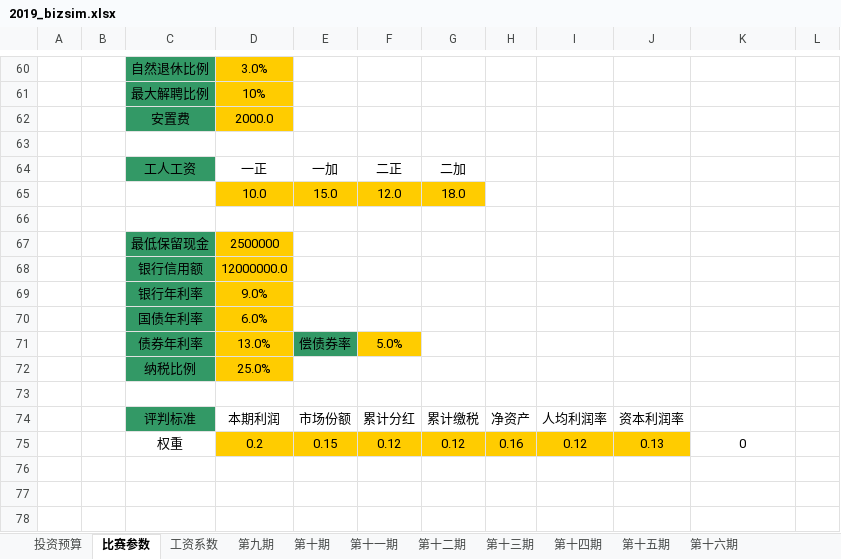
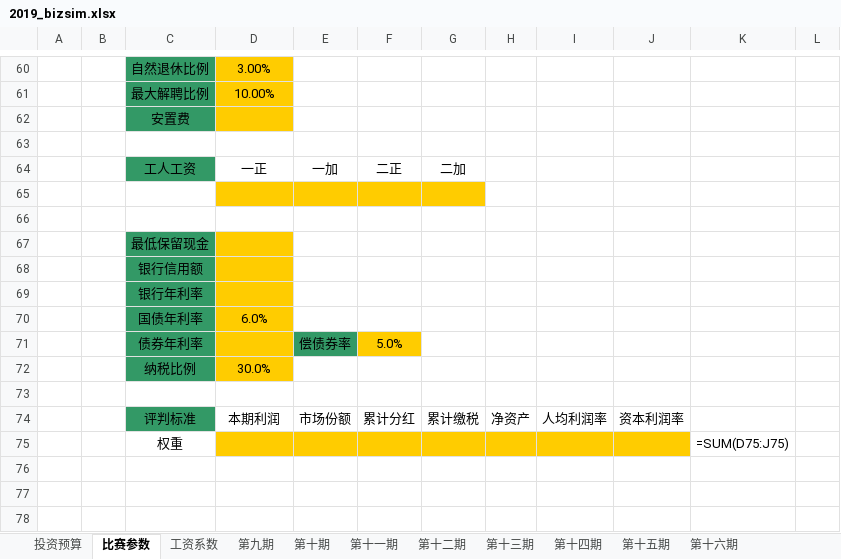
Before and after one commit to Catsofsuffering/iBizSim-prediction-model, an Excel workbook: form/2019_bizsim.xlsx, sheet 比赛参数, drawn as a sheet; only a part is shown, gaps mark what is left out; values as stored, in another font and other column widths than the file's, no borders; formulas without a stored value are shown as written; removed rows and columns are numbered as before the commit, all else as after; the diff covers the shown part only; the diff names each change by its address in the sheet, - before the commit and + after, or states it on an @@ line.

```diff
--- a/form/2019_bizsim.xlsx (sheet 比赛参数)
+++ b/form/2019_bizsim.xlsx (sheet 比赛参数)
-D60: 3.0%
+D60: 3.00%
-D61: 10%
+D61: 10.00%
-D62: 2000.0
+D62: (empty)
-row 65:  |  |  | 10.0 | 15.0 | 12.0 | 18.0
-D65:G65 fill: none
+D65:G65 fill: #FFCC00
-row 66:  |  | 最低保留现金 | 2500000
+row 66: (empty)
-C66 fill: #339966
+C66 fill: none
-D66 fill: #FFCC00
+D66 fill: none
-row 68:  |  | 银行信用额 | 12000000.0
-row 69:  |  | 银行年利率 | 9.0%
+row 67:  |  | 最低保留现金
+row 68:  |  | 银行信用额
+row 69:  |  | 银行年利率
-D71: 13.0%
+D71: (empty)
-D72: 25.0%
+D72: 30.0%
-row 75:  |  | 权重 | 0.2 | 0.15 | 0.12 | 0.12 | 0.16 | 0.12 | 0.13 | 0
+row 75:  |  | 权重 |  |  |  |  |  |  |  | =SUM(D75:J75)
```
Also changed, not shown: 19 added rows, 19 removed rows, 17 edited cells and cell formats elsewhere in this sheet, sheet 第十五期, sheet 第九期, sheet 第十期, sheet 第十六期, sheet 第十一期, sheet 第十三期, 4 more sheets, charts or pictures, 4 other files.
